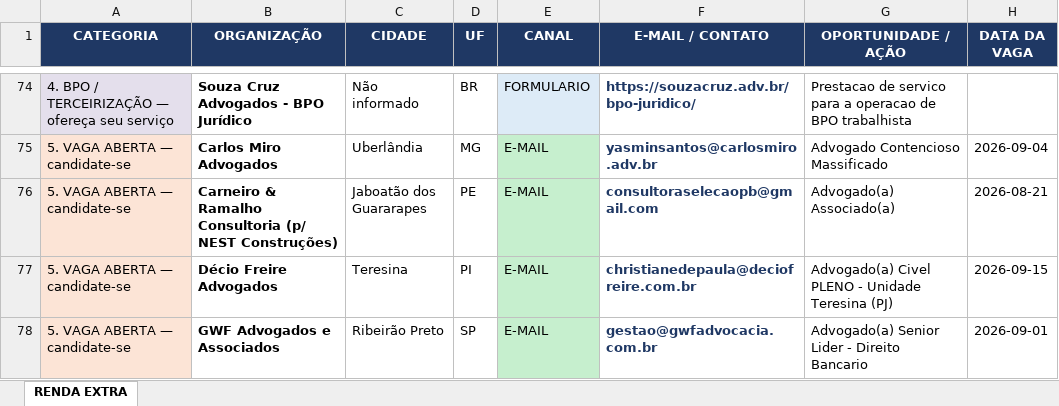
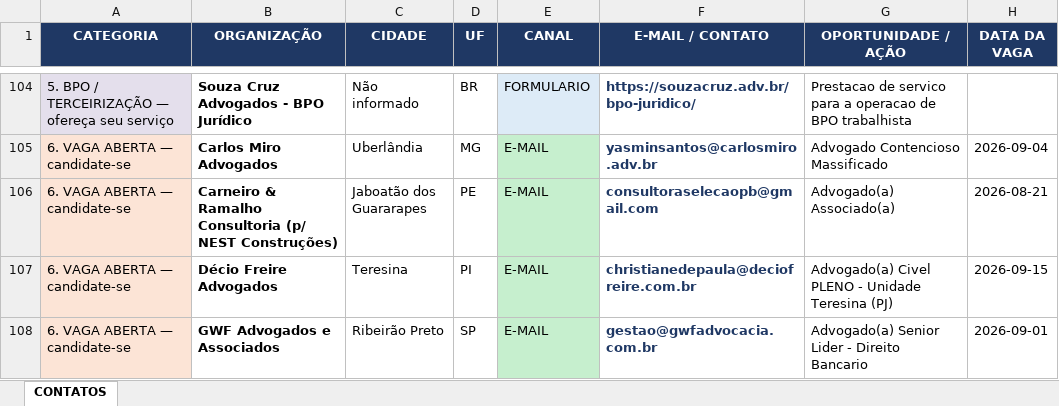
Before and after one commit to lucaspalharesadv-lgtm/meu-projeto, an Excel workbook: prospeccao_juridica/RENDA_EXTRA_CONTATOS.xlsx, sheet CONTATOS, drawn as a sheet; only a part is shown, gaps mark what is left out; values as stored, in another font and other column widths than the file's, no borders; addresses are those after the commit; the diff covers the shown part only; the diff names each change by its address in the sheet, - before the commit and + after, or states it on an @@ line.

```diff
--- a/prospeccao_juridica/RENDA_EXTRA_CONTATOS.xlsx (sheet CONTATOS)
+++ b/prospeccao_juridica/RENDA_EXTRA_CONTATOS.xlsx (sheet CONTATOS)
-sheet tab: RENDA EXTRA
+sheet tab: CONTATOS
-A104 (CATEGORIA): 4. BPO / TERCEIRIZAÇÃO — ofereça seu serviço
+A104 (CATEGORIA): 5. BPO / TERCEIRIZAÇÃO — ofereça seu serviço
-A105:A108 (CATEGORIA): 5. VAGA ABERTA — candidate-se
+A105:A108 (CATEGORIA): 6. VAGA ABERTA — candidate-se
```
Also changed, not shown: 31 added rows, 2 removed rows and 76 edited cells elsewhere in this sheet, 1 other file.
